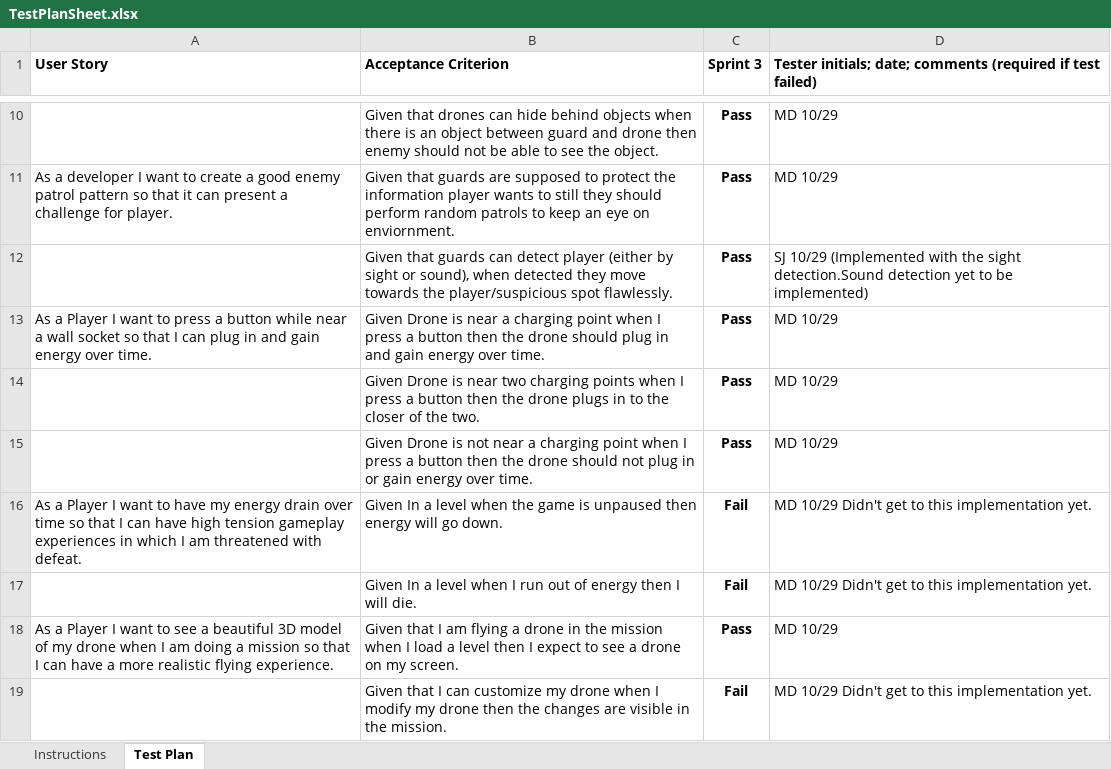
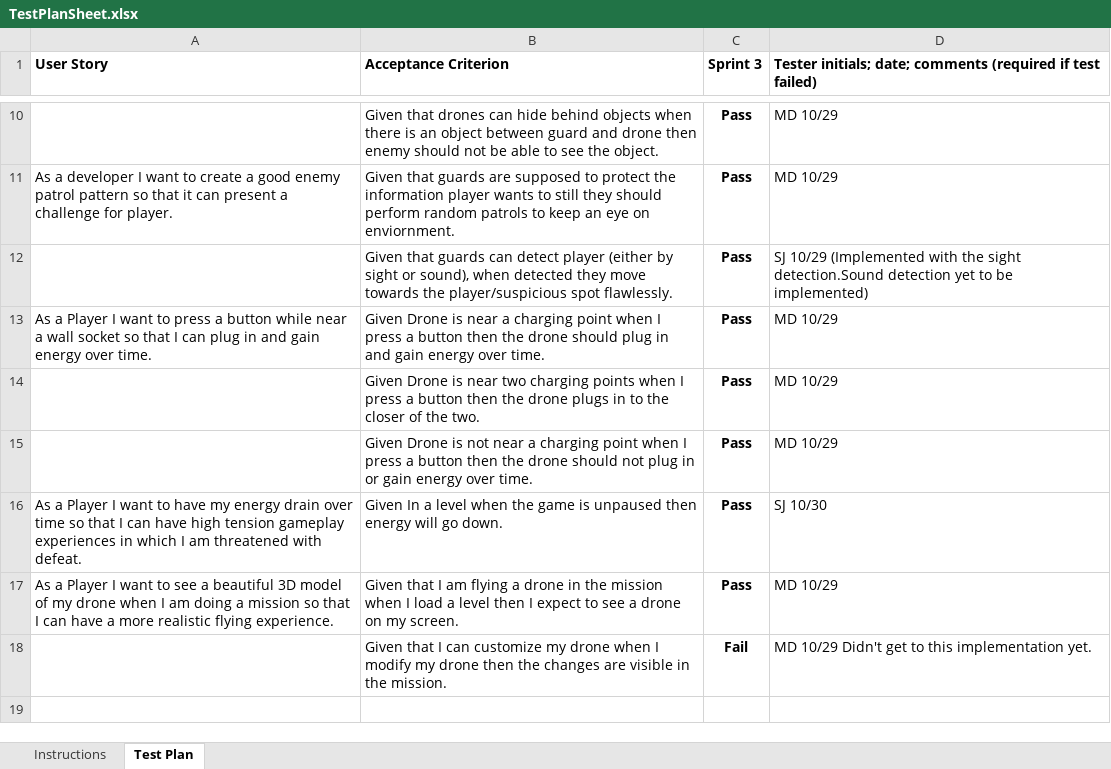
Before and after one commit to shurunxuan/IGME-601-2181-Team-C, an Excel workbook: doc/TestPlan/TestPlanSheet.xlsx, sheet Test Plan, drawn as a sheet; only a part is shown, gaps mark what is left out; values as stored, in another font and other column widths than the file's, no borders; conditional formats not drawn; the diff names each change by its address in the sheet, - before the commit and + after, or states it on an @@ line.

Commit message:
Updated the test case result for energy drain user story

```diff
--- a/doc/TestPlan/TestPlanSheet.xlsx (sheet Test Plan)
+++ b/doc/TestPlan/TestPlanSheet.xlsx (sheet Test Plan)
-C16 (Sprint 3): Fail
+C16 (Sprint 3): Pass
-D16: MD 10/29 Didn't get to this implementation yet.
+D16: SJ 10/30
-row 17:  | Given In a level when I run out of energy then I will die. | Fail | MD 10/29 Didn't get to this implementation yet.
```
